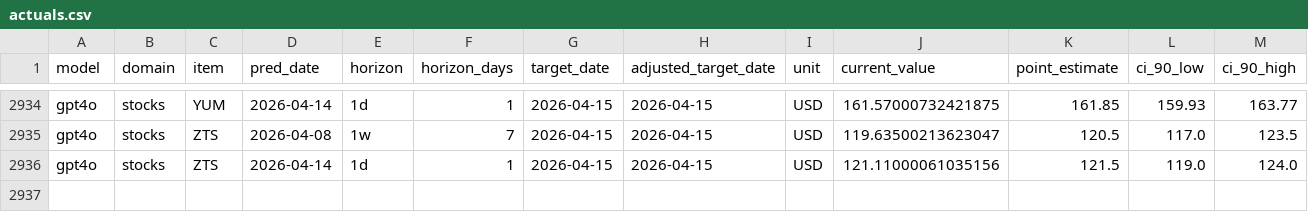
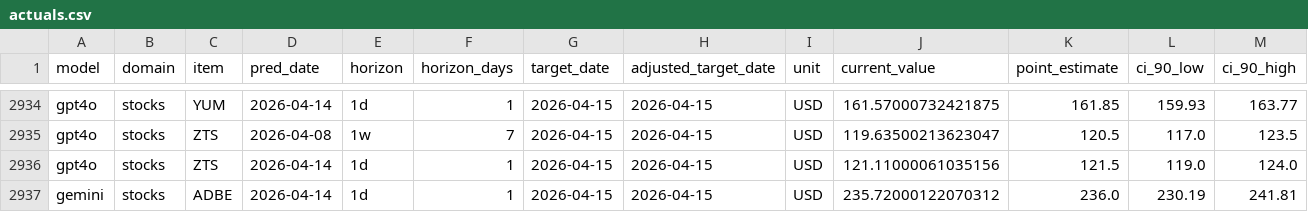
Before and after one commit to danielwaltersjdm/overconfidence-experiment, a CSV file: study4/data/actuals/actuals.csv, drawn as a sheet; only a part is shown, gaps mark what is left out; rows hold the shown columns only; the diff names each change by its address in the sheet, - before the commit and + after, or states it on an @@ line.

```diff
--- a/study4/data/actuals/actuals.csv
+++ b/study4/data/actuals/actuals.csv
+row 2937: gemini | stocks | ADBE | 2026-04-14 | 1d | 1 | 2026-04-15 | 2026-04-15 | USD | 235.72000122070312 | 236.0 | 230.19 | 241.81
```
Also changed, not shown: study4/data/results/scored.csv, study4/data/results/summary.csv.
